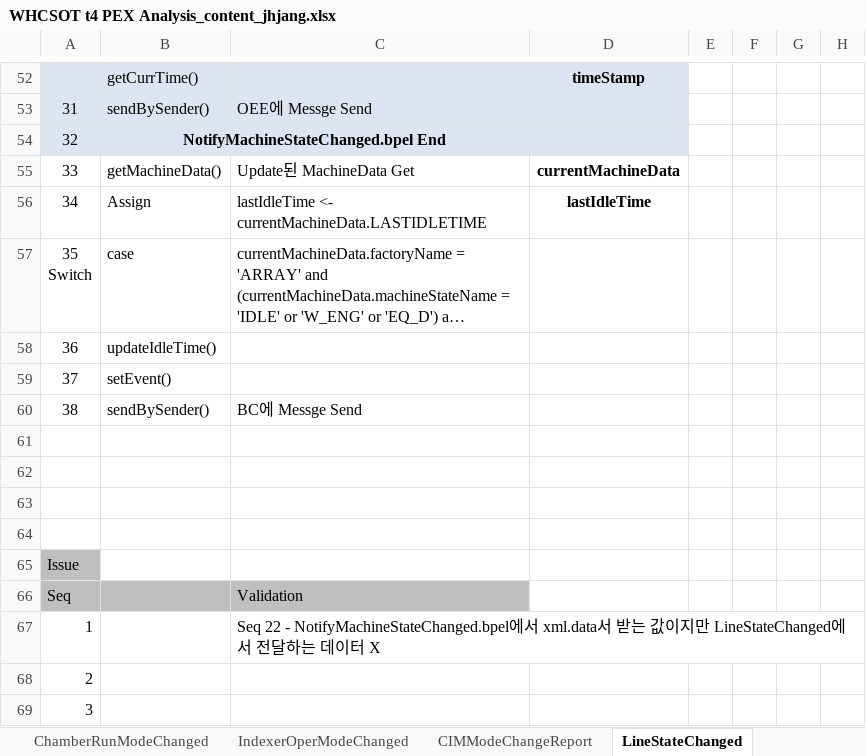
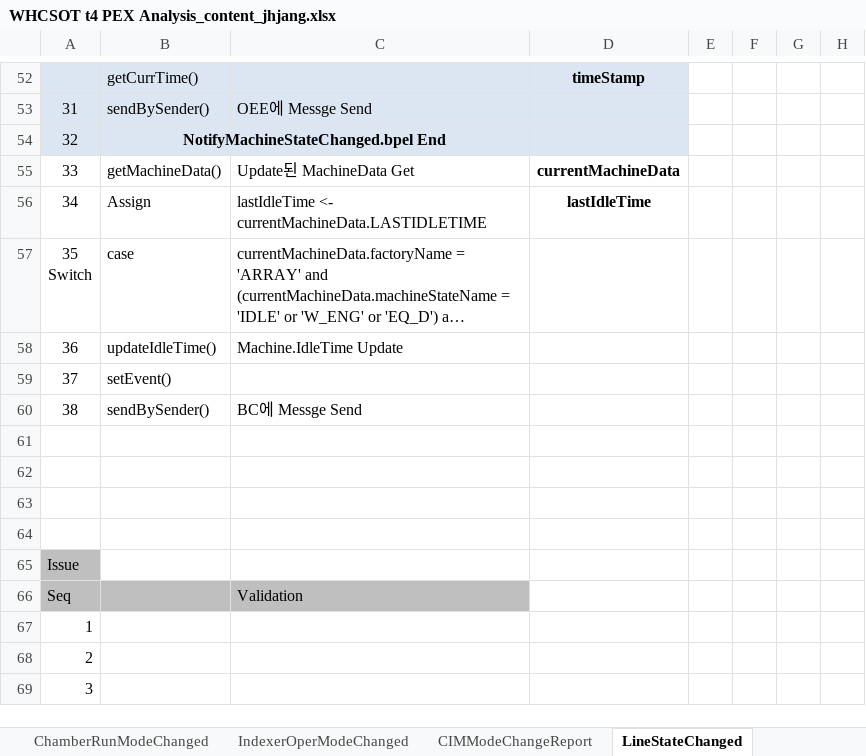
Before and after one commit to swcho1984/t4MES, an Excel workbook: Analysis/PEX Analysis/WHCSOT t4 PEX Analysis_content_jhjang.xlsx, sheet LineStateChanged, drawn as a sheet; only a part is shown, gaps mark what is left out; long unchanged cells end in …; values as stored, in another font and other column widths than the file's, no borders; the diff names each change by its address in the sheet, - before the commit and + after, or states it on an @@ line.

```diff
--- a/Analysis/PEX Analysis/WHCSOT t4 PEX Analysis_content_jhjang.xlsx (sheet LineStateChanged)
+++ b/Analysis/PEX Analysis/WHCSOT t4 PEX Analysis_content_jhjang.xlsx (sheet LineStateChanged)
-C58: (empty)
+C58: Machine.IdleTime Update
-C67: Seq 22 - NotifyMachineStateChanged.bpel에서 xml.data서 받는 값이지만 LineStateChanged에서 전달하는 데이터 X
+C67: (empty)
```
Also changed, not shown: sheet UnitStateChanged, sheet MachineStateChanged, sheet MachineDataUpdate.
